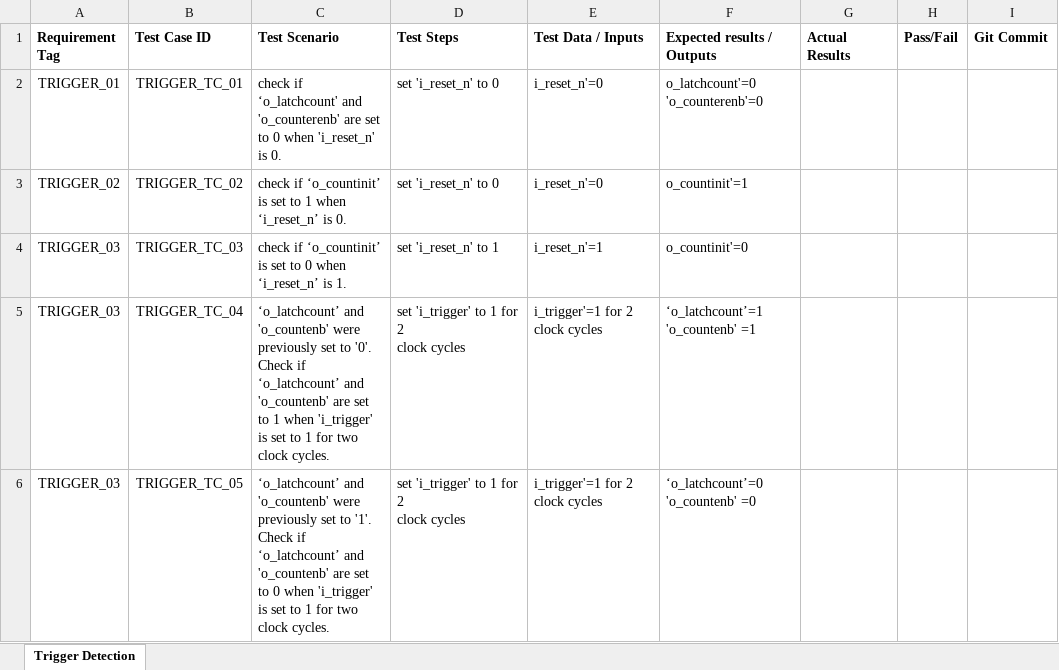
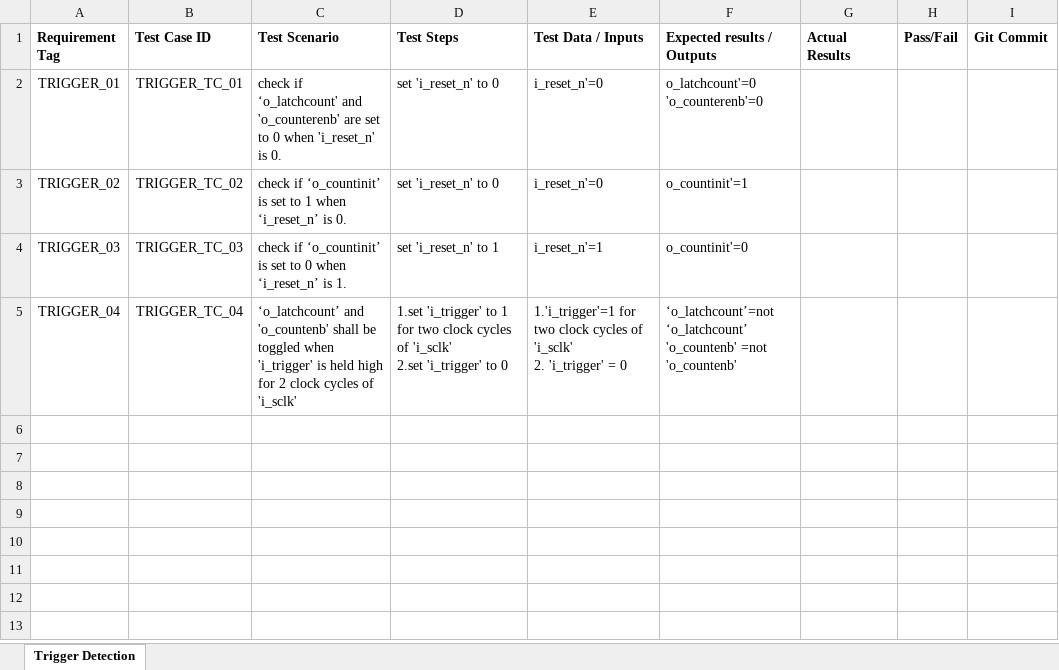
Before and after one commit to djstedronsky/Time_Travelers_Verilog_Stopwatch, an Excel workbook: Documentation/Trigger Detection_Test_Cases.xlsx, sheet Trigger Detection, drawn as a sheet; values as stored, in another font and other column widths than the file's, no borders; ↵ is a line break in a cell; the diff names each change by its address in the sheet, - before the commit and + after, or states it on an @@ line.

Commit message:
Update Trigger Detection_Test_Cases.xlsx

```diff
--- a/Documentation/Trigger Detection_Test_Cases.xlsx (sheet Trigger Detection)
+++ b/Documentation/Trigger Detection_Test_Cases.xlsx (sheet Trigger Detection)
-A5 (Requirement Tag): TRIGGER_03
+A5 (Requirement Tag): TRIGGER_04
-C5 (Test Scenario): …and 'o_countenb' were previously set to '0'. Check if ‘o_latchcount’ and 'o_countenb' are set to 1 when 'i_trigger' is set to 1 for two clock cycles.
+C5 (Test Scenario): …and 'o_countenb' shall be toggled when 'i_trigger' is held high for 2 clock cycles of 'i_sclk'
-D5 (Test Steps): set 'i_trigger' to 1 for 2 ↵ clock cycles
+D5 (Test Steps): 1.set 'i_trigger' to 1 for two clock cycles of 'i_sclk' ↵ 2.set 'i_trigger' to 0
-E5 (Test Data / Inputs): i_trigger'=1 for 2 ↵ clock cycles
+E5 (Test Data / Inputs): 1.'i_trigger'=1 for two clock cycles of 'i_sclk' ↵ 2. 'i_trigger' = 0
-F5 (Expected results / Outputs): ‘o_latchcount’=1 ↵ 'o_countenb' =1
+F5 (Expected results / Outputs): ‘o_latchcount’=not ‘o_latchcount’ ↵ 'o_countenb' =not 'o_countenb'
-row 6: TRIGGER_03 | TRIGGER_TC_05 | ‘o_latchcount’ and 'o_countenb' were previously set to '1'. Check if ‘o_latchcount’ and 'o_countenb' are set to 0 when 'i_trigger' is set to 1 for two clock cycles. | set 'i_trigger' to 1 for 2 ↵ clock cycles | i_trigger'=1 for 2 ↵ clock cycles | ‘o_latchcount’=0 ↵ 'o_countenb' =0
```
